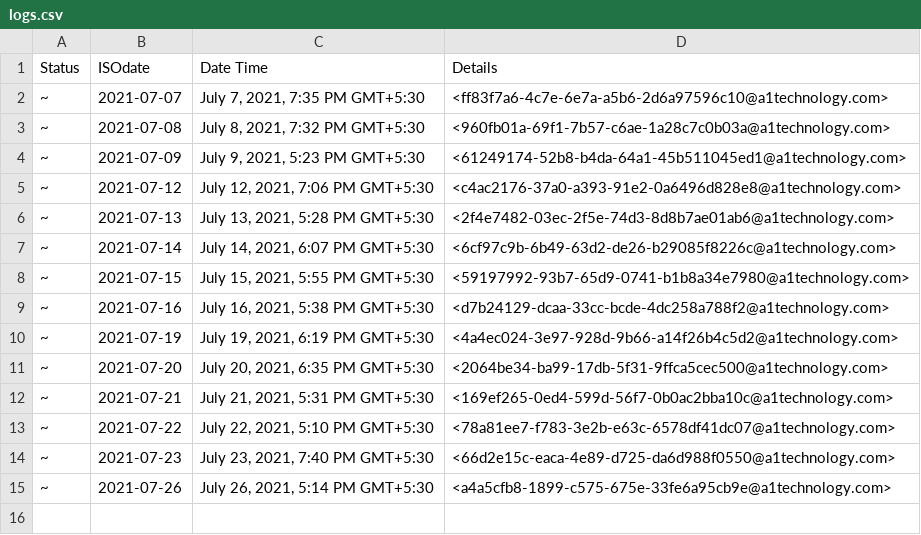
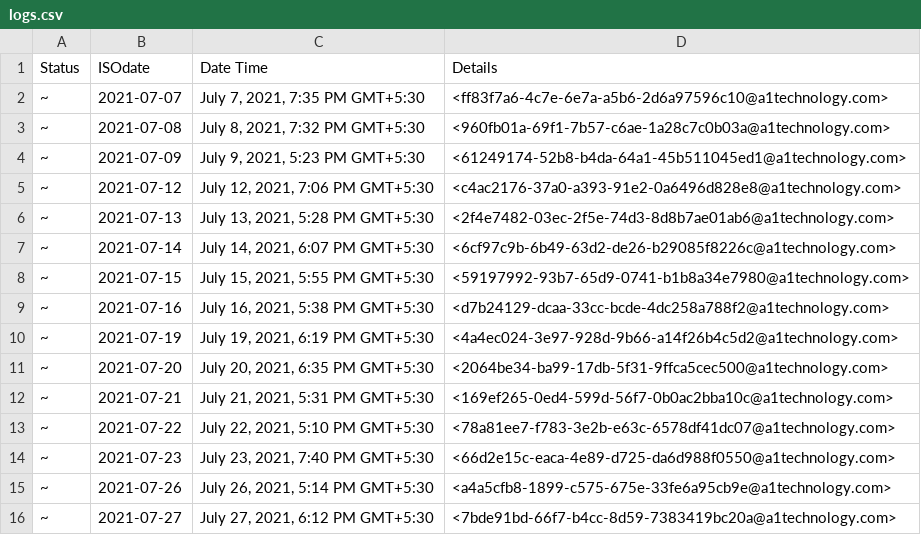
Before and after one commit to OmkarKirpan/sendMail, a CSV file: logs.csv, drawn as a sheet; the diff names each change by its address in the sheet, - before the commit and + after, or states it on an @@ line.

Commit message:
🚀 update logs.csv 📅2021-07-27

```diff
--- a/logs.csv
+++ b/logs.csv
+row 16: ~ | 2021-07-27 | July 27, 2021, 6:12 PM GMT+5:30 | <7bde91bd-66f7-b4cc-8d59-7383419bc20a@a1technology.com>
```
